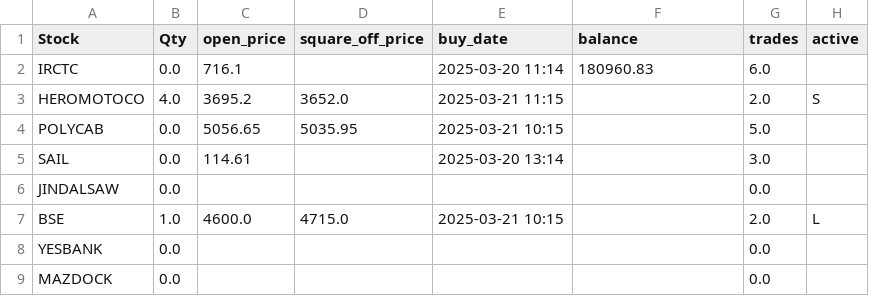
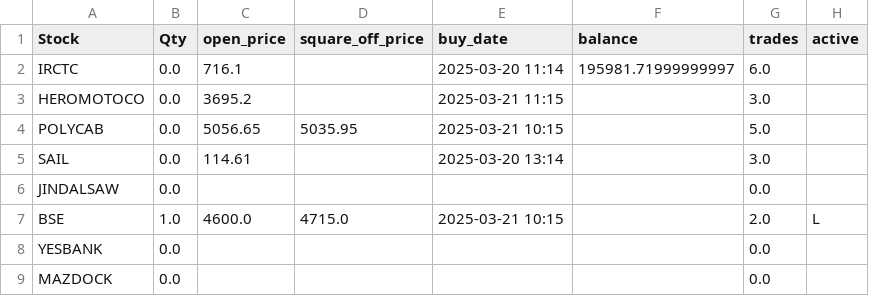
Before and after one commit to ANANTKACHOLIA/portfolio_data, a CSV file: portfolio_0325.csv, drawn as a sheet.

Commit message:
Replace CSV file

```diff
--- a/portfolio_0325.csv
+++ b/portfolio_0325.csv
@@ -1,4 +1,4 @@
 Stock,Qty,open_price,square_off_price,buy_date,balance,trades,active
- IRCTC,0.0,716.1,,2025-03-20 11:14,180960.83,6.0,
-  HEROMOTOCO,4.0,3695.2,3652.0,2025-03-21 11:15,,2.0,S
+ IRCTC,0.0,716.1,,2025-03-20 11:14,195981.71999999997,6.0,
+  HEROMOTOCO,0.0,3695.2,,2025-03-21 11:15,,3.0,
   POLYCAB,0.0,5056.65,5035.95,2025-03-21 10:15,,5.0,
```
